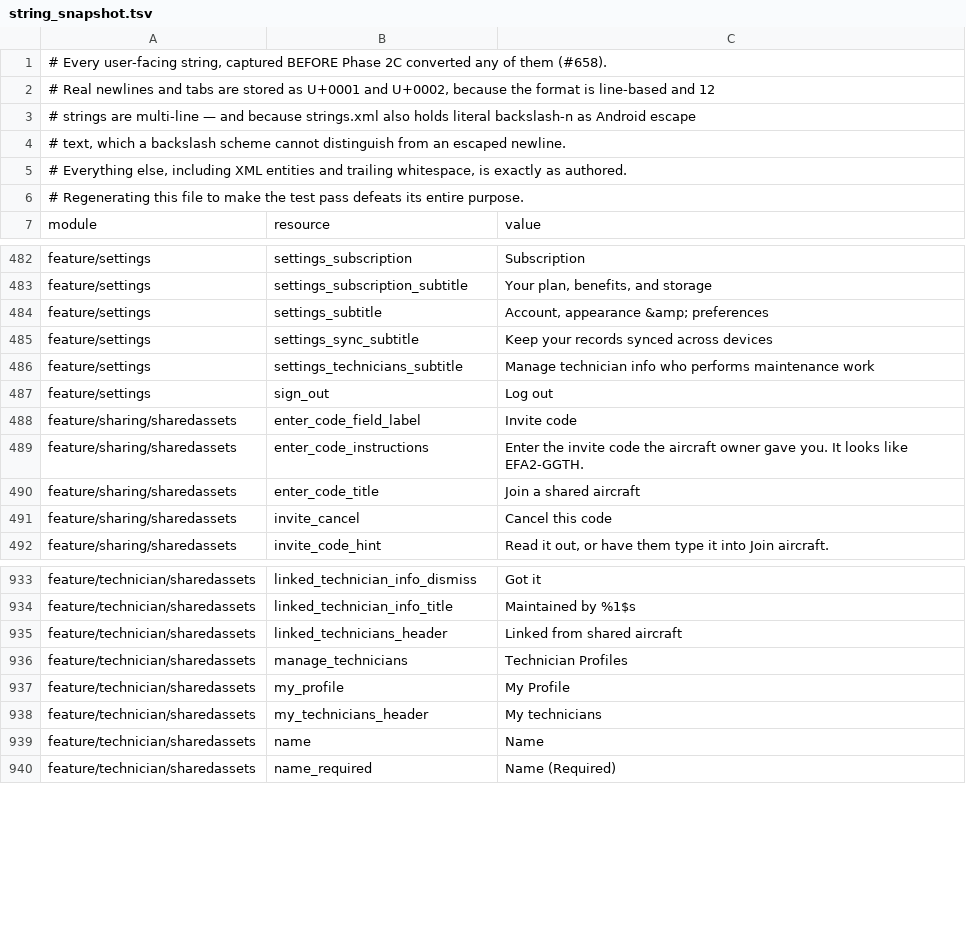
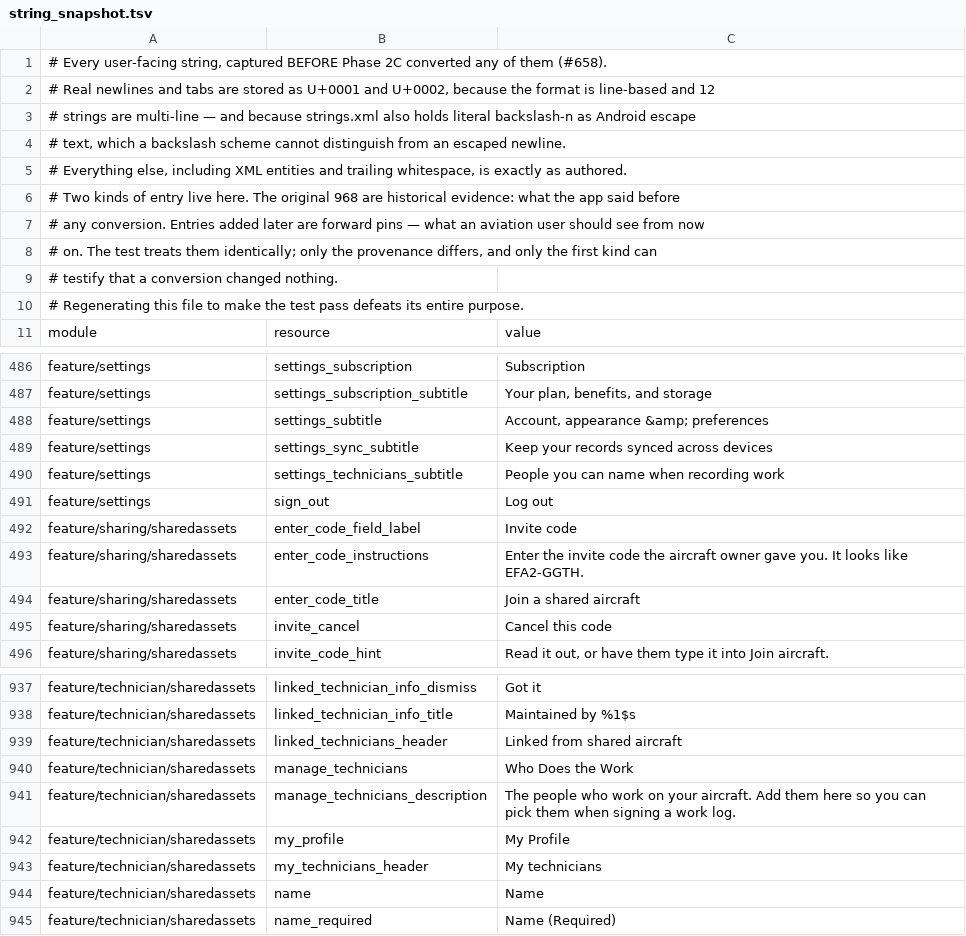
Before and after one commit to fz172/squawkit, a TSV file: core/template/src/androidHostTest/resources/string_snapshot.tsv, drawn as a sheet; only a part is shown, gaps mark what is left out.

Commit message:
fix(phase2): keep the settings surface domain-neutral and stable
Reverses the SETTINGS override removal from the previous commit and settles what settings may say.

Settings is a global surface and should read the same whatever the thing picker holds, so it goes
back on the generic lexicon. The earlier removal was solving a real problem the wrong way: the fix
for "Whole fleet in one logbook" rendering as "Whole stuff in one logbook" is not to make settings
follow the picker, it is to not convert that string. A settings string is only a conversion
candidate if its generic rendering is acceptable, because generic is the only rendering it gets.
That rule now lives in AdaptiveAppShell where the provider is chosen.

The generic technician noun was wrong. It said "technician", which is the airplane word wearing a
disguise: for a home, where the entry is "buy milk", whoever did it is nobody's technician. It is
now "person"/"people".

That in turn made the settings row untenable as a substitution — it would have read "Person
Profiles". So manage_technicians is now fixed text, "Who Does the Work", used by both the settings
row and the page it opens. A row saying one thing that opens a page titled another is a seam the
user can see, and the page is still settings. The domain gets to speak in a new description inside
the page instead, which is where a domain-specific example belongs:

  airplane: The people who work on your aircraft. Add them here so you can pick them when
            signing a work log.
  home:     The people who work on your things. Add them here so you can pick them when
            signing a log.

Three deliberate copy changes, snapshot updated in the same commit as the process requires:
manage_technicians, settings_technicians_subtitle (which was also grammatically odd — "Manage
technician info who performs maintenance work"), and the new description.

The snapshot now holds two kinds of entry, and the header says so: the original 968 are historical
evidence of what the app said before any conversion, while later additions are forward pins. Only
the first kind can testify that a conversion changed nothing.

Verified on all three platforms.

```diff
--- a/core/template/src/androidHostTest/resources/string_snapshot.tsv
+++ b/core/template/src/androidHostTest/resources/string_snapshot.tsv
@@ -5,2 +5,6 @@
 # Everything else, including XML entities and trailing whitespace, is exactly as authored.
+# Two kinds of entry live here. The original 968 are historical evidence: what the app said before
+# any conversion. Entries added later are forward pins — what an aviation user should see from now
+# on. The test treats them identically; only the provenance differs, and only the first kind can
+# testify that a conversion changed nothing.
 # Regenerating this file to make the test pass defeats its entire purpose.
@@ -485,3 +489,3 @@ feature/settings	settings_subtitle	Account, appearance &amp; preferences
 feature/settings	settings_sync_subtitle	Keep your records synced across devices
-feature/settings	settings_technicians_subtitle	Manage technician info who performs maintenance work
+feature/settings	settings_technicians_subtitle	People you can name when recording work
 feature/settings	sign_out	Log out
@@ -935,3 +939,4 @@ feature/technician/sharedassets	linked_technician_info_title	Maintained by %1$s
 feature/technician/sharedassets	linked_technicians_header	Linked from shared aircraft
-feature/technician/sharedassets	manage_technicians	Technician Profiles
+feature/technician/sharedassets	manage_technicians	Who Does the Work
+feature/technician/sharedassets	manage_technicians_description	The people who work on your aircraft. Add them here so you can pick them when signing a work log.
 feature/technician/sharedassets	my_profile	My Profile
```
Also changed, not shown: 7 other files.
